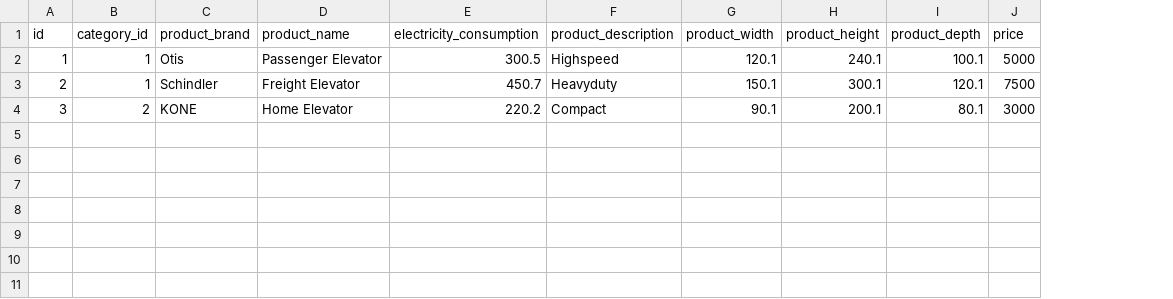
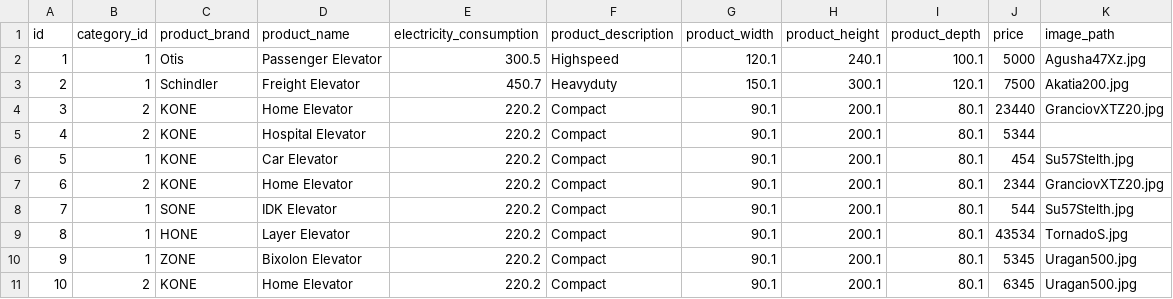
Before and after one commit to mastermih/CardaucMihail_Stefanini, a CSV file: src/main/resources/db/data/hsqldb/product-data.csv, drawn as a sheet; the diff names each change by its address in the sheet, - before the commit and + after, or states it on an @@ line.

Commit message:
Product changes to add image

```diff
--- a/src/main/resources/db/data/hsqldb/product-data.csv
+++ b/src/main/resources/db/data/hsqldb/product-data.csv
+column K (image_path), rows 2-4: Agusha47Xz.jpg | Akatia200.jpg | GranciovXTZ20.jpg
-J4 (price): 3000
+J4 (price): 23440
+row 5: 4 | 2 | KONE | Hospital Elevator | 220.2 | Compact | 90.1 | 200.1 | 80.1 | 5344
+row 6: 5 | 1 | KONE | Car Elevator | 220.2 | Compact | 90.1 | 200.1 | 80.1 | 454 | Su57Stelth.jpg
+row 7: 6 | 2 | KONE | Home Elevator | 220.2 | Compact | 90.1 | 200.1 | 80.1 | 2344 | GranciovXTZ20.jpg
+row 8: 7 | 1 | SONE | IDK Elevator | 220.2 | Compact | 90.1 | 200.1 | 80.1 | 544 | Su57Stelth.jpg
+row 9: 8 | 1 | HONE | Layer Elevator | 220.2 | Compact | 90.1 | 200.1 | 80.1 | 43534 | TornadoS.jpg
+row 10: 9 | 1 | ZONE | Bixolon Elevator | 220.2 | Compact | 90.1 | 200.1 | 80.1 | 5345 | Uragan500.jpg
+row 11: 10 | 2 | KONE | Home Elevator | 220.2 | Compact | 90.1 | 200.1 | 80.1 | 6345 | Uragan500.jpg
```
Also changed, not shown: src/main/resources/db/data/mysql/product-data.csv, 14 other files.
